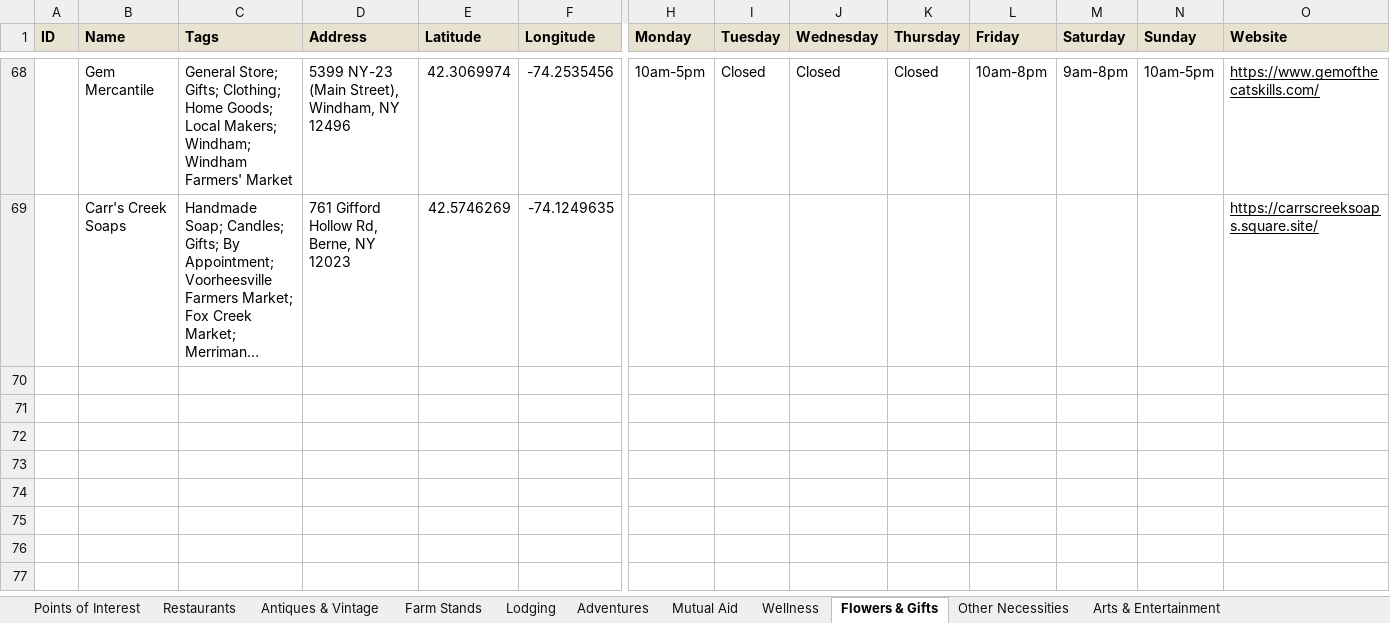
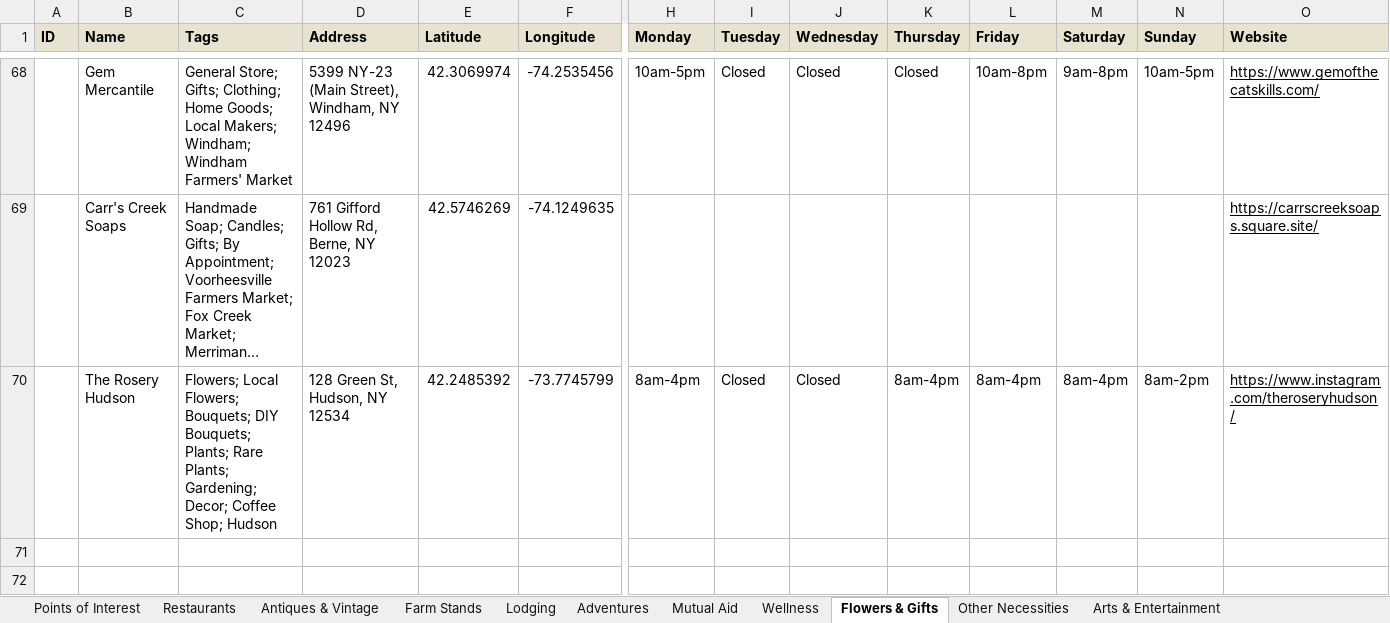
Before and after one commit to nyhilltowners/explore-the-hilltowns, an Excel workbook: data/points_of_interest.xlsx, sheet Flowers & Gifts, drawn as a sheet; only a part is shown, gaps mark what is left out; the shorter side is filled out with more unchanged rows; long unchanged cells end in …; values as stored, in another font and other column widths than the file's, no borders; rows hold the shown columns only; the diff names each change by its address in the sheet, - before the commit and + after, or states it on an @@ line.

```diff
--- a/data/points_of_interest.xlsx (sheet Flowers & Gifts)
+++ b/data/points_of_interest.xlsx (sheet Flowers & Gifts)
-row 70: (empty)
+row 70:  | The Rosery Hudson | Flowers; Local Flowers; Bouquets; DIY Bouquets; Plants; Rare Plants; Gardening; Decor; Coffee Shop; Hudson | 128 Green St, Hudson, NY 12534 | 42.2485392 | -73.7745799 | 8am-4pm | Closed | Closed | 8am-4pm | 8am-4pm | 8am-4pm | 8am-2pm | https://www.instagram.com/theroseryhudson/
```
Also changed, not shown: sheet Arts & Entertainment, sheet Restaurants, sheet Other Necessities, sheet Farm Stands, sheet Mutual Aid, 1 other file.
